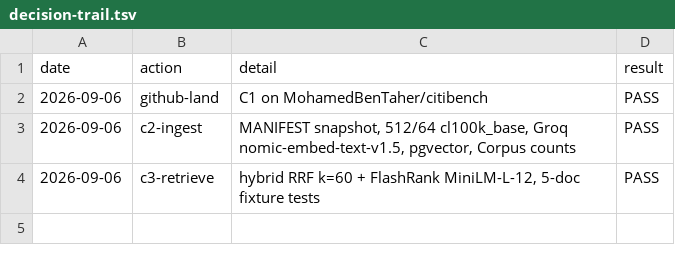
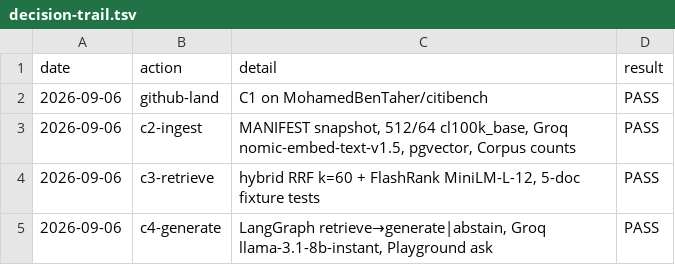
Before and after one commit to MohamedBenTaher/citibench, a TSV file: docs/decision-trail.tsv, drawn as a sheet.

```diff
--- a/docs/decision-trail.tsv
+++ b/docs/decision-trail.tsv
@@ -4 +4,2 @@ date	action	detail	result
 2026-09-06	c3-retrieve	hybrid RRF k=60 + FlashRank MiniLM-L-12, 5-doc fixture tests	PASS
+2026-09-06	c4-generate	LangGraph retrieve→generate|abstain, Groq llama-3.1-8b-instant, Playground ask	PASS
```
Also changed, not shown: 16 other files.
